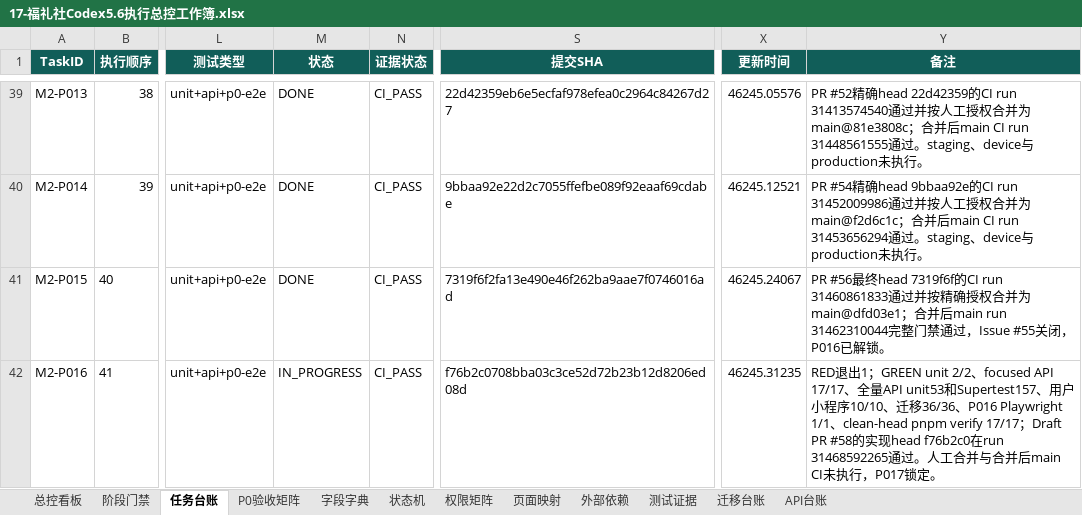
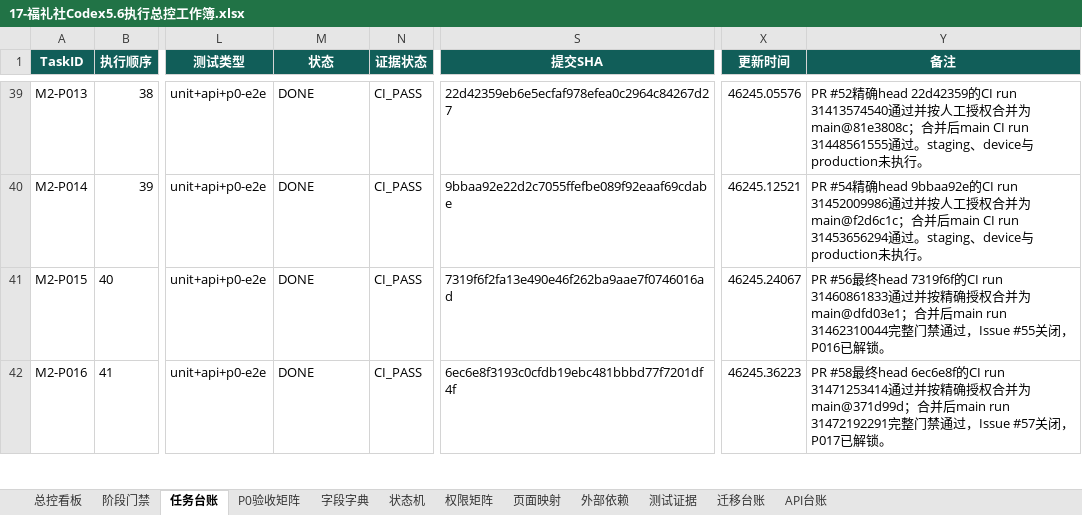
Before and after one commit to EasyStep-lee/flt1, an Excel workbook: 福礼社Codex5.6开发执行包V1.1/17-福礼社Codex5.6执行总控工作簿.xlsx, sheet 任务台账, drawn as a sheet; only a part is shown, gaps mark what is left out; values as stored, in another font and other column widths than the file's, no borders; conditional formats and table styles not drawn; the diff covers the shown part only; the diff names each change by its address in the sheet, - before the commit and + after, or states it on an @@ line.

```diff
--- a/福礼社Codex5.6开发执行包V1.1/17-福礼社Codex5.6执行总控工作簿.xlsx (sheet 任务台账)
+++ b/福礼社Codex5.6开发执行包V1.1/17-福礼社Codex5.6执行总控工作簿.xlsx (sheet 任务台账)
-M42 (状态): IN_PROGRESS
+M42 (状态): DONE
-S42 (提交SHA): f76b2c0708bba03c3ce52d72b23b12d8206ed08d
+S42 (提交SHA): 6ec6e8f3193c0cfdb19ebc481bbbd77f7201df4f
-X42 (更新时间): 46245.31235
+X42 (更新时间): 46245.36223
-Y42 (备注): RED退出1；GREEN unit 2/2、focused API 17/17、全量API unit53和Supertest157、用户小程序10/10、迁移36/36、P016 Playwright 1/1、clean-head pnpm verify 17/17；Draft PR #58的实现head f76b2c0在run 31468592265通过。人工合并与合并后main CI未执行，P017锁定。
+Y42 (备注): PR #58最终head 6ec6e8f的CI run 31471253414通过并按精确授权合并为main@371d99d；合并后main run 31472192291完整门禁通过，Issue #57关闭，P017已解锁。
```
Also changed, not shown: 8 edited cells and cell formats elsewhere in this sheet, sheet 测试证据, sheet P0验收矩阵, sheet 迁移台账, sheet 页面映射, sheet 总控看板, sheet API台账, 1 more sheet, 58 other files.
